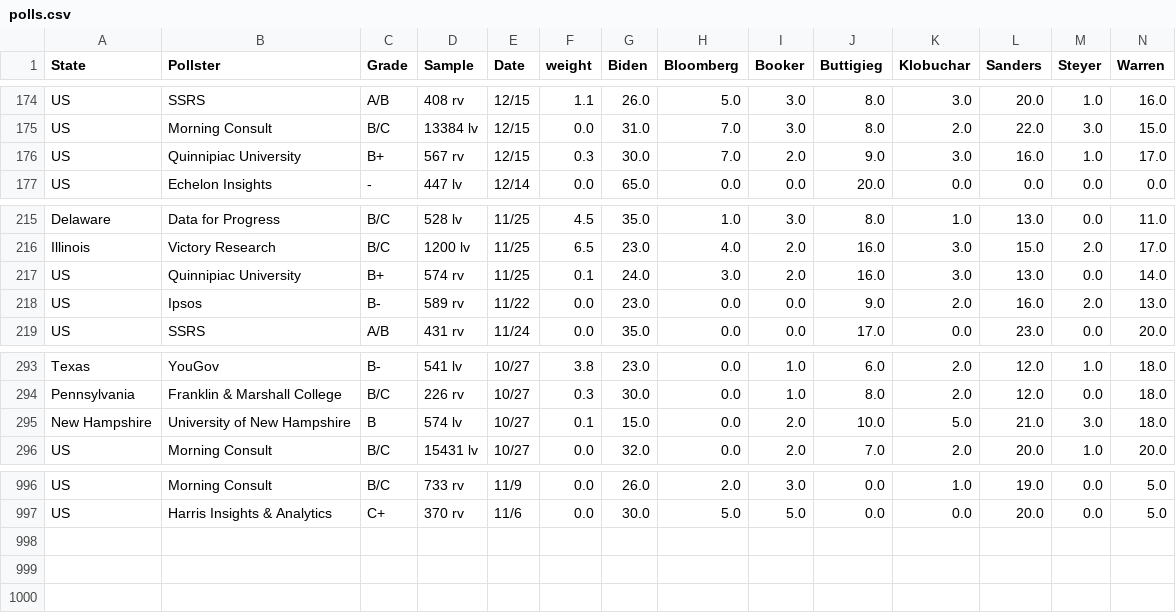
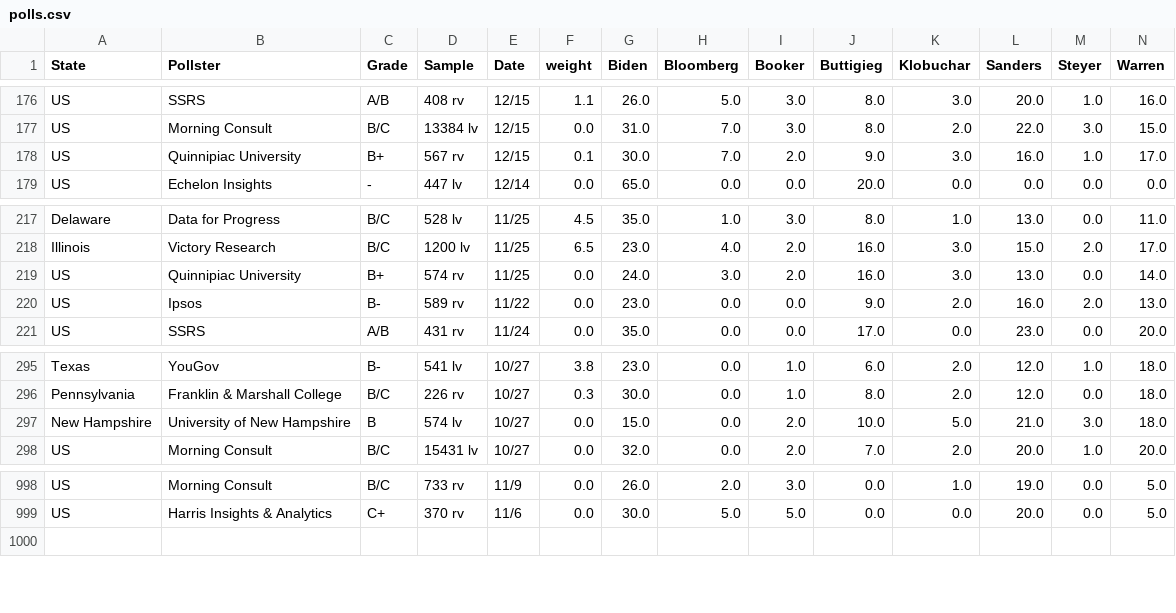
Before and after one commit to ben2vec/jhkforecasts, a CSV file: democratic_primary/polls.csv, drawn as a sheet; only a part is shown, gaps mark what is left out; removed rows and columns are numbered as before the commit, all else as after; rows hold the shown columns only; the diff covers the shown part only; the diff names each change by its address in the sheet, - before the commit and + after, or states it on an @@ line.

```diff
--- a/democratic_primary/polls.csv
+++ b/democratic_primary/polls.csv
-F178 (weight): 0.3
+F178 (weight): 0.1
-F219 (weight): 0.1
+F219 (weight): 0.0
-F297 (weight): 0.1
+F297 (weight): 0.0
-row 998: (empty)
-row 999: (empty)
```
Also changed, not shown: 2 added rows and 5 edited cells elsewhere in this file, democratic_primary/Sheet1.csv, democratic_primary/candbubblemaps.csv, 12 other files.
